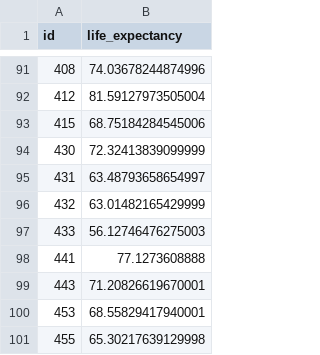
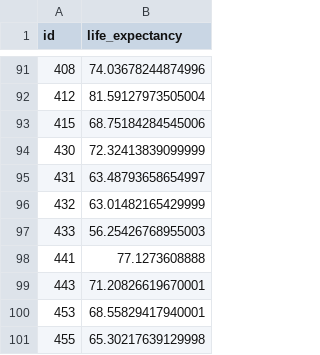
Before and after one commit to dlxiii/HackerRank_exe, a CSV file: data_science/submissions.csv, drawn as a sheet; only a part is shown, gaps mark what is left out.

```diff
--- a/data_science/submissions.csv
+++ b/data_science/submissions.csv
@@ -96,3 +96,3 @@ id,life_expectancy
 432,63.01482165429999
-433,56.12746476275003
+433,56.25426768955003
 441,77.1273608888
```
Also changed, not shown: 35 other files.
